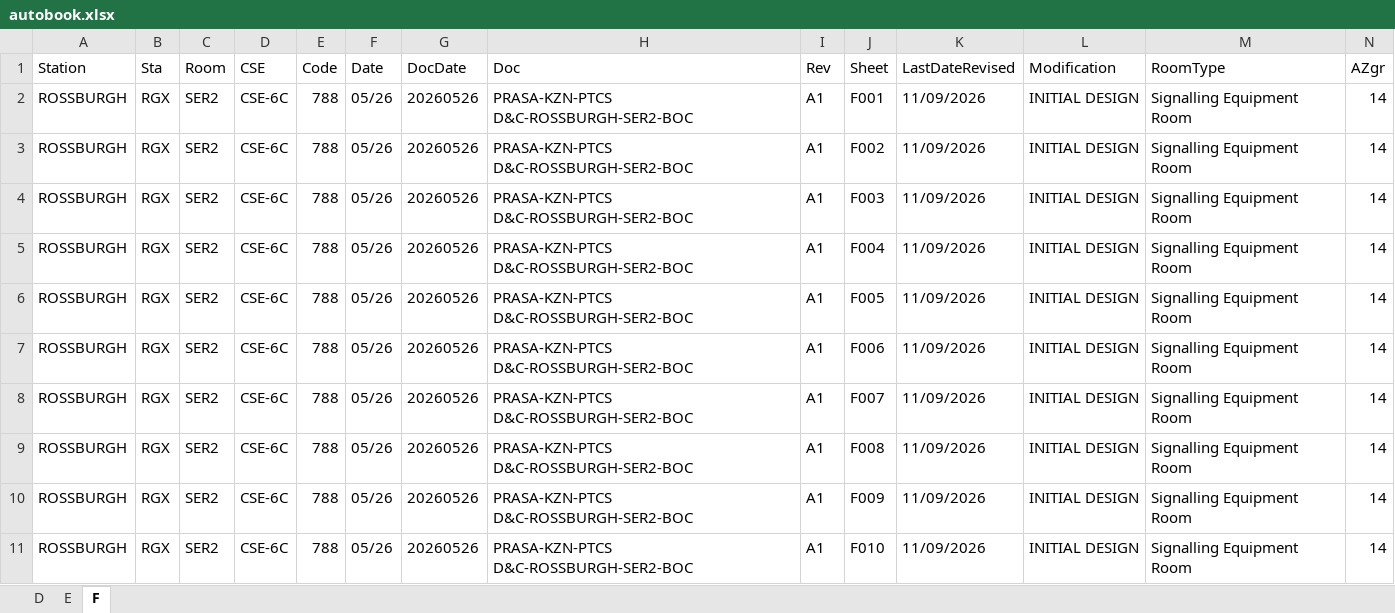
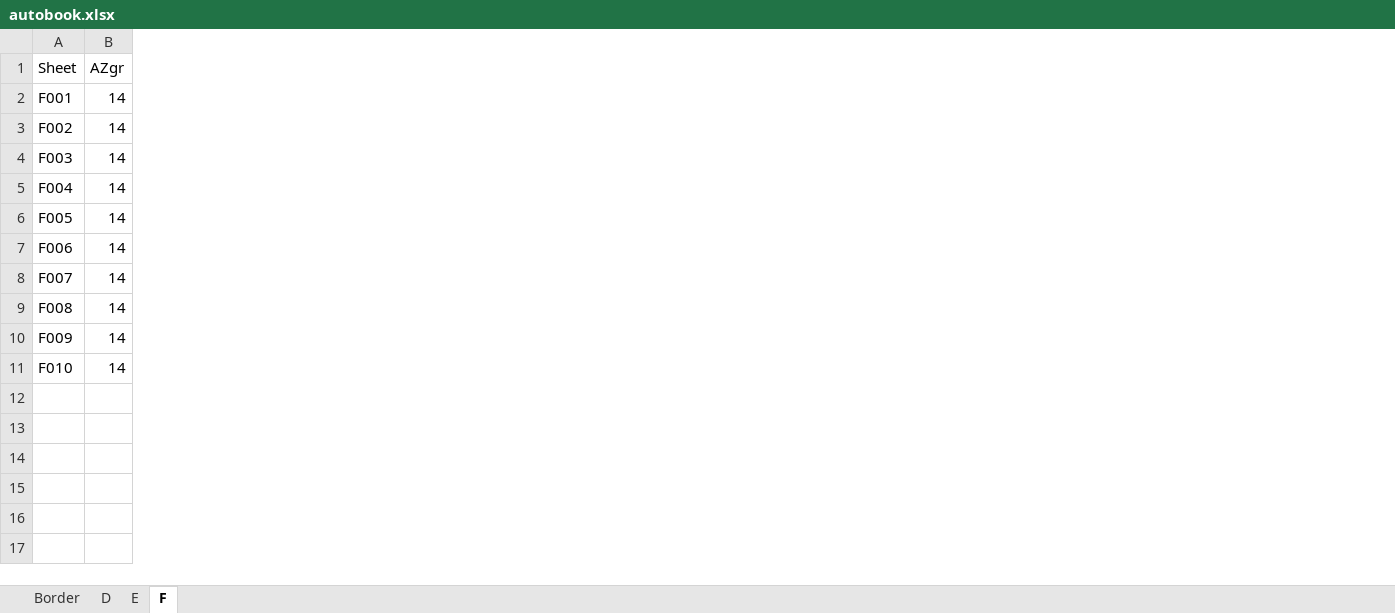
Before and after one commit to hannesathitachirail/autobookpy, an Excel workbook: templates/autobook.xlsx, sheet F, drawn as a sheet; only a part is shown; values as stored, in another font and other column widths than the file's, no borders; the diff names each change by its address in the sheet, - before the commit and + after, or states it on an @@ line.

```diff
--- a/templates/autobook.xlsx (sheet F)
+++ b/templates/autobook.xlsx (sheet F)
+sheet tab: Border
-column A (Station), rows 2-11: all ROSSBURGH
-column B (Sta), rows 2-11: all RGX
-column C (Room), rows 2-11: all SER2
-column D (CSE), rows 2-11: all CSE-6C
-column E (Code), rows 2-11: all 788
-column F (Date), rows 2-11: all 05/26
-column G (DocDate), rows 2-11: all 20260526
-column H (Doc), rows 2-11: all PRASA-KZN-PTCS D&C-ROSSBURGH-SER2-BOC
-column I (Rev), rows 2-11: all A1
-column K (LastDateRevised), rows 2-11: all 11/09/2026
-column L (Modification), rows 2-11: all INITIAL DESIGN
-column M (RoomType), rows 2-11: all Signalling Equipment Room
```
Also changed, not shown: sheet D, sheet E, 6 other files.
